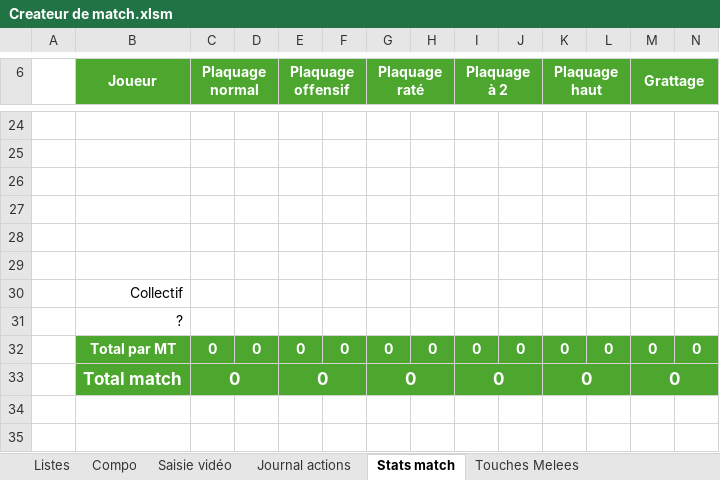
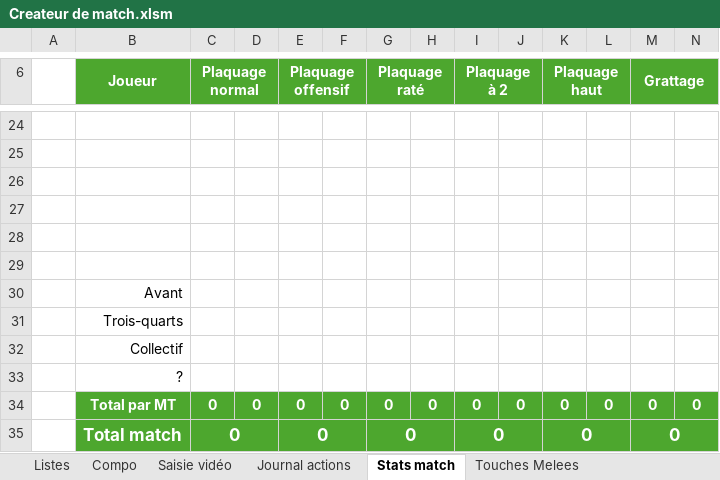
Before and after one commit to Bastien-32/RugbyStatsVeo, an Excel workbook: Createur de match.xlsm, sheet Stats match, drawn as a sheet; only a part is shown, gaps mark what is left out; the shorter side is filled out with more unchanged rows; values as stored, in another font and other column widths than the file's, no borders; charts and pictures and conditional formats not drawn; rows hold the shown columns only; the diff names each change by its address in the sheet, - before the commit and + after, or states it on an @@ line.

```diff
--- a/Createur de match.xlsm (sheet Stats match)
+++ b/Createur de match.xlsm (sheet Stats match)
+row 30:  | Avant
+row 31:  | Trois-quarts
```
Also changed, not shown: sheet Saisie vidéo, sheet Touches Melees, hidden cells, charts or pictures, Matchs/Recapitulatif saison.xlsm.
